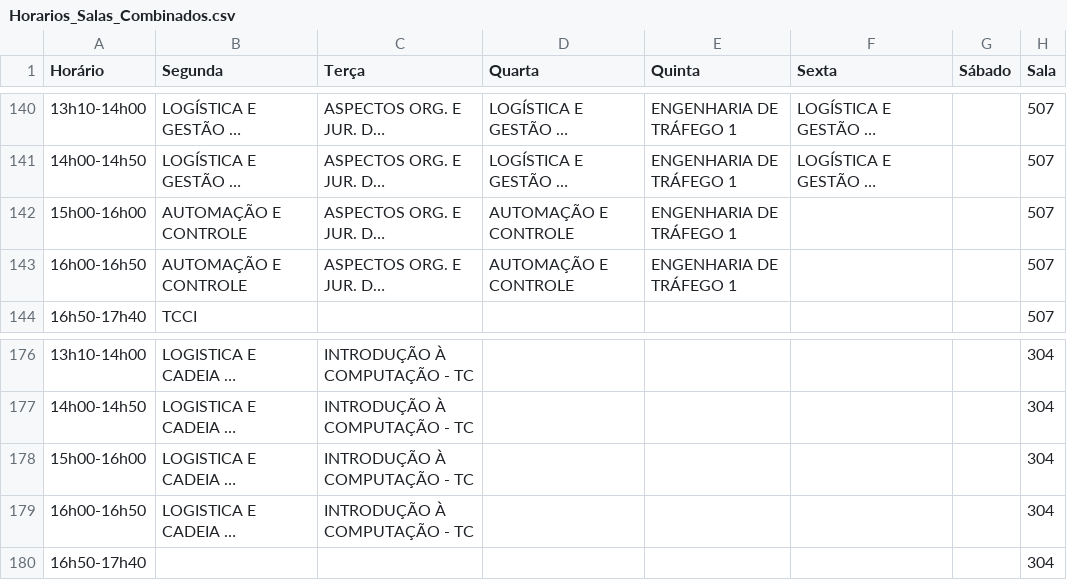
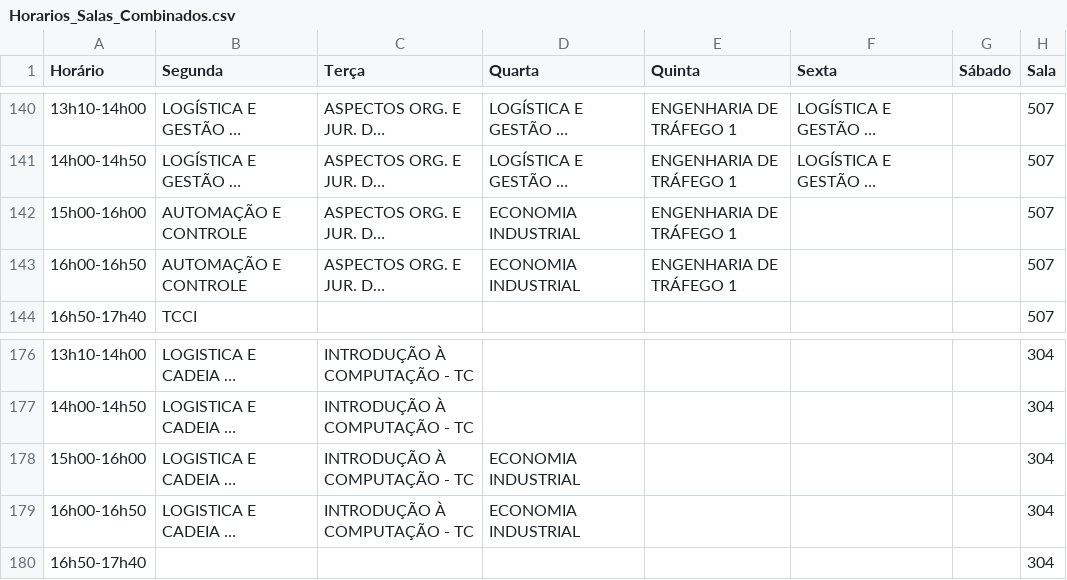
Before and after one commit to ti-fct/horariosFCT, a CSV file: utils/Horarios_Salas_Combinados.csv, drawn as a sheet; only a part is shown, gaps mark what is left out; long unchanged cells end in …; the diff names each change by its address in the sheet, - before the commit and + after, or states it on an @@ line.

Commit message:
Atualizado utils/Horarios_Salas_Combinados.csv via script Python

```diff
--- a/utils/Horarios_Salas_Combinados.csv
+++ b/utils/Horarios_Salas_Combinados.csv
-D142:D143 (Quarta): AUTOMAÇÃO E CONTROLE
+D142:D143 (Quarta): ECONOMIA INDUSTRIAL
-D178:D179 (Quarta): (empty)
+D178:D179 (Quarta): ECONOMIA INDUSTRIAL
```
